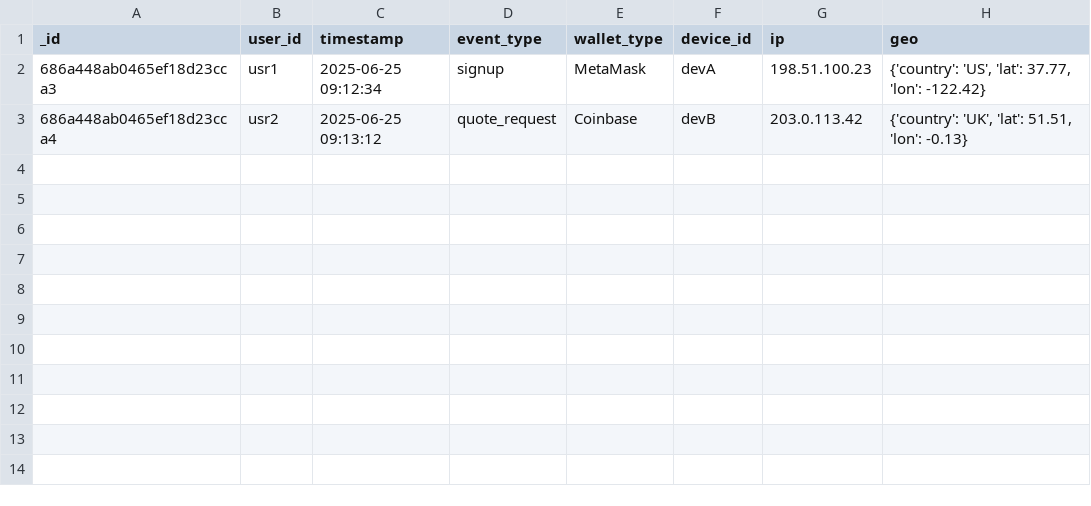
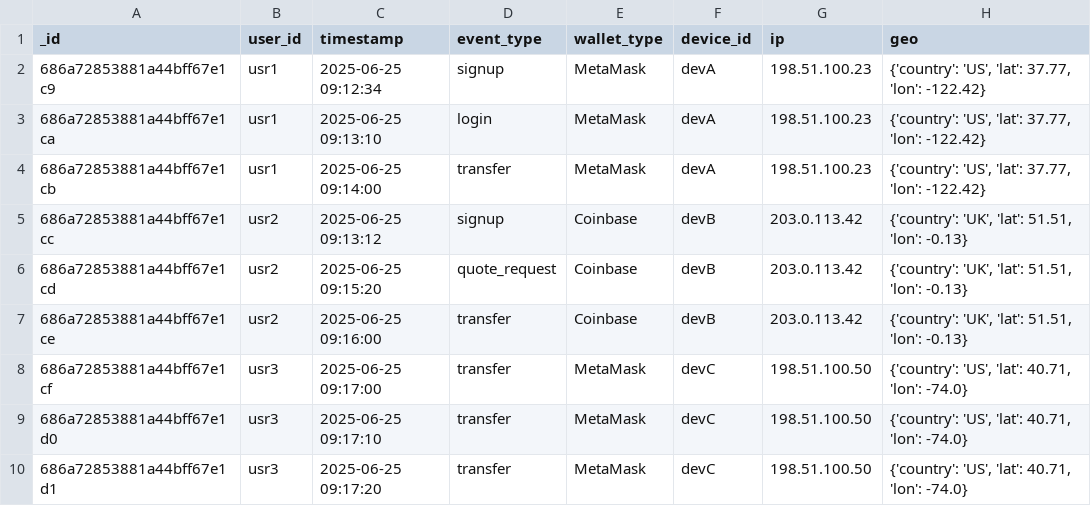
Before and after one commit to emznavs/Cross-Chain-Crypto-Compliance-Fraud-Monitoring, a CSV file: data/raw/user_events.csv, drawn as a sheet.

Commit message:
Updated sample data

```diff
--- a/data/raw/user_events.csv
+++ b/data/raw/user_events.csv
@@ -1,3 +1,10 @@
 _id,user_id,timestamp,event_type,wallet_type,device_id,ip,geo
-686a448ab0465ef18d23cca3,usr1,2025-06-25 09:12:34,signup,MetaMask,devA,198.51.100.23,"{'country': 'US', 'lat': 37.77, 'lon': -122.42}"
-686a448ab0465ef18d23cca4,usr2,2025-06-25 09:13:12,quote_request,Coinbase,devB,203.0.113.42,"{'country': 'UK', 'lat': 51.51, 'lon': -0.13}"
+686a72853881a44bff67e1c9,usr1,2025-06-25 09:12:34,signup,MetaMask,devA,198.51.100.23,"{'country': 'US', 'lat': 37.77, 'lon': -122.42}"
+686a72853881a44bff67e1ca,usr1,2025-06-25 09:13:10,login,MetaMask,devA,198.51.100.23,"{'country': 'US', 'lat': 37.77, 'lon': -122.42}"
+686a72853881a44bff67e1cb,usr1,2025-06-25 09:14:00,transfer,MetaMask,devA,198.51.100.23,"{'country': 'US', 'lat': 37.77, 'lon': -122.42}"
+686a72853881a44bff67e1cc,usr2,2025-06-25 09:13:12,signup,Coinbase,devB,203.0.113.42,"{'country': 'UK', 'lat': 51.51, 'lon': -0.13}"
+686a72853881a44bff67e1cd,usr2,2025-06-25 09:15:20,quote_request,Coinbase,devB,203.0.113.42,"{'country': 'UK', 'lat': 51.51, 'lon': -0.13}"
+686a72853881a44bff67e1ce,usr2,2025-06-25 09:16:00,transfer,Coinbase,devB,203.0.113.42,"{'country': 'UK', 'lat': 51.51, 'lon': -0.13}"
+686a72853881a44bff67e1cf,usr3,2025-06-25 09:17:00,transfer,MetaMask,devC,198.51.100.50,"{'country': 'US', 'lat': 40.71, 'lon': -74.0}"
+686a72853881a44bff67e1d0,usr3,2025-06-25 09:17:10,transfer,MetaMask,devC,198.51.100.50,"{'country': 'US', 'lat': 40.71, 'lon': -74.0}"
+686a72853881a44bff67e1d1,usr3,2025-06-25 09:17:20,transfer,MetaMask,devC,198.51.100.50,"{'country': 'US', 'lat': 40.71, 'lon': -74.0}"
```
Also changed, not shown: 11 other files.
